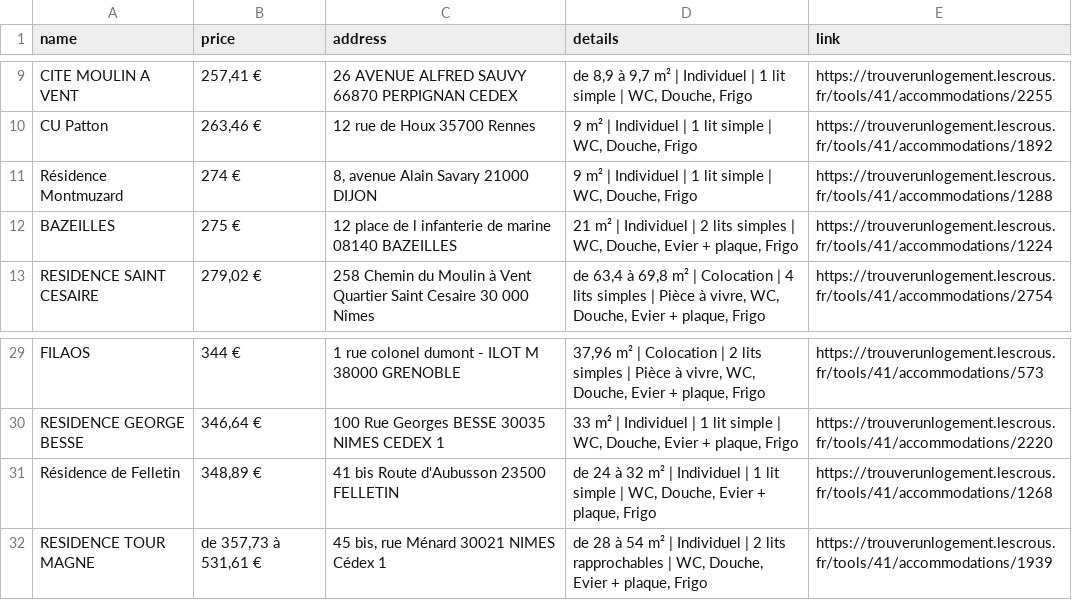
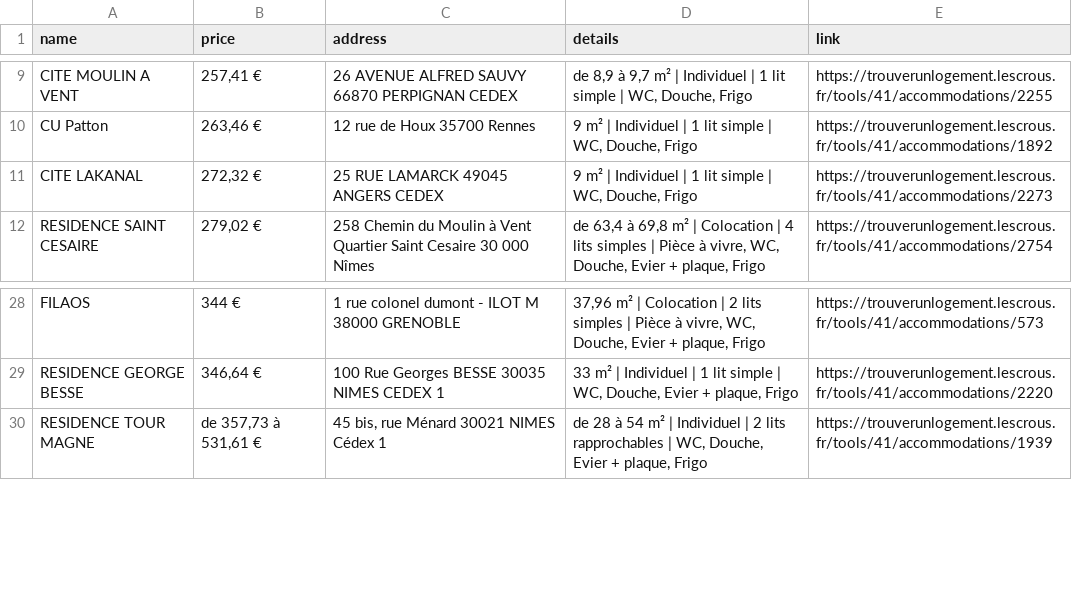
Before and after one commit to jabrane-me/crous-bot-notifier, a CSV file: available_residences.csv, drawn as a sheet; only a part is shown, gaps mark what is left out; removed rows and columns are numbered as before the commit, all else as after; the diff names each change by its address in the sheet, - before the commit and + after, or states it on an @@ line.

```diff
--- a/available_residences.csv
+++ b/available_residences.csv
-row 11: Résidence Montmuzard | 274 € | 8, avenue Alain Savary 21000 DIJON | 9 m² | Individuel | 1 lit simple | WC, Douche, Frigo | https://trouverunlogement.lescrous.fr/tools/41/accommodations/1288
-row 12: BAZEILLES | 275 € | 12 place de l infanterie de marine 08140 BAZEILLES | 21 m² | Individuel | 2 lits simples | WC, Douche, Evier + plaque, Frigo | https://trouverunlogement.lescrous.fr/tools/41/accommodations/1224
+row 11: CITE LAKANAL | 272,32 € | 25 RUE LAMARCK 49045 ANGERS CEDEX | 9 m² | Individuel | 1 lit simple | WC, Douche, Frigo | https://trouverunlogement.lescrous.fr/tools/41/accommodations/2273
-row 31: Résidence de Felletin | 348,89 € | 41 bis Route d'Aubusson 23500 FELLETIN | de 24 à 32 m² | Individuel | 1 lit simple | WC, Douche, Evier + plaque, Frigo | https://trouverunlogement.lescrous.fr/tools/41/accommodations/1268
```
